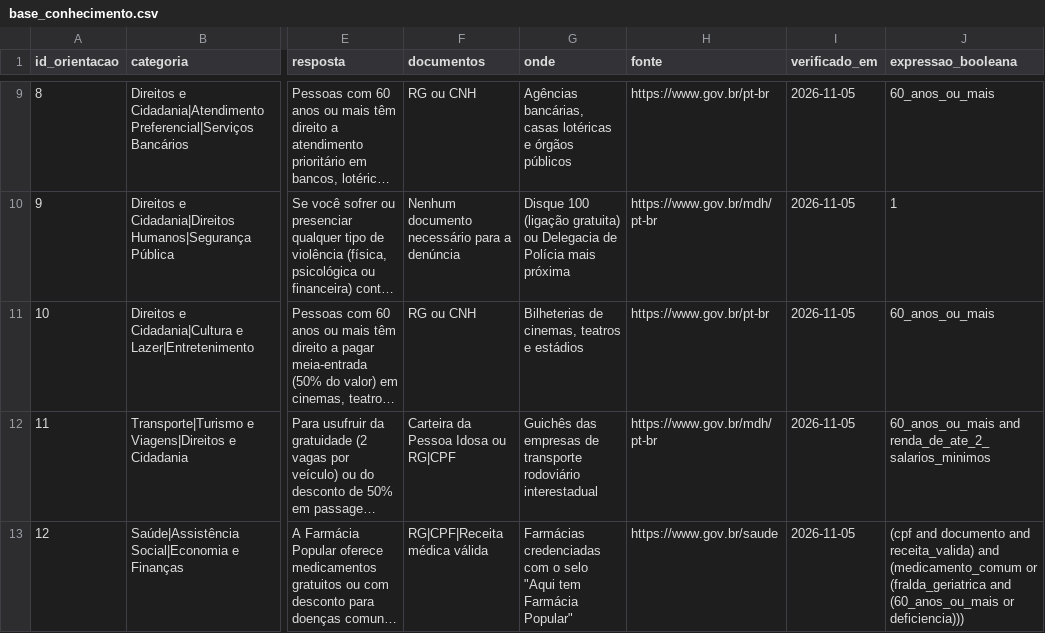
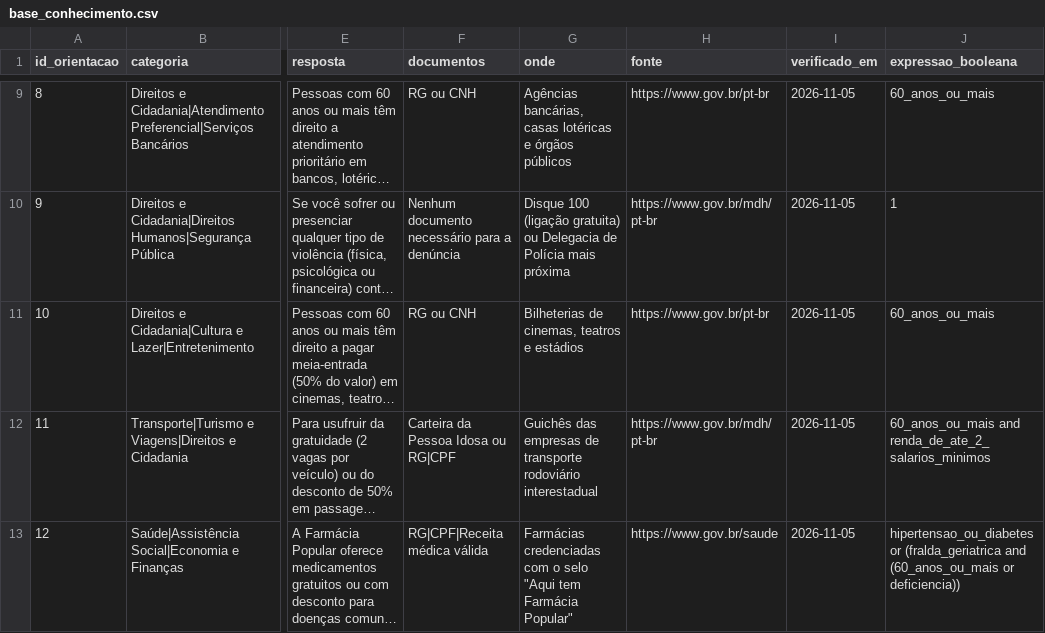
Before and after one commit to PedroHNeves1505/Citizen-Assist-AI, a CSV file: data/base_conhecimento.csv, drawn as a sheet; only a part is shown, gaps mark what is left out; long unchanged cells end in …; the diff names each change by its address in the sheet, - before the commit and + after, or states it on an @@ line.

Commit message:
chore(data): atualiza registros do CSV base_conhecimento

```diff
--- a/data/base_conhecimento.csv
+++ b/data/base_conhecimento.csv
-J13 (expressao_booleana): (cpf and documento and receita_valida) and (medicamento_comum or (fralda_geriatrica and (60_anos_ou_mais or deficiencia)))
+J13 (expressao_booleana): hipertensao_ou_diabetes or (fralda_geriatrica and (60_anos_ou_mais or deficiencia))
```
